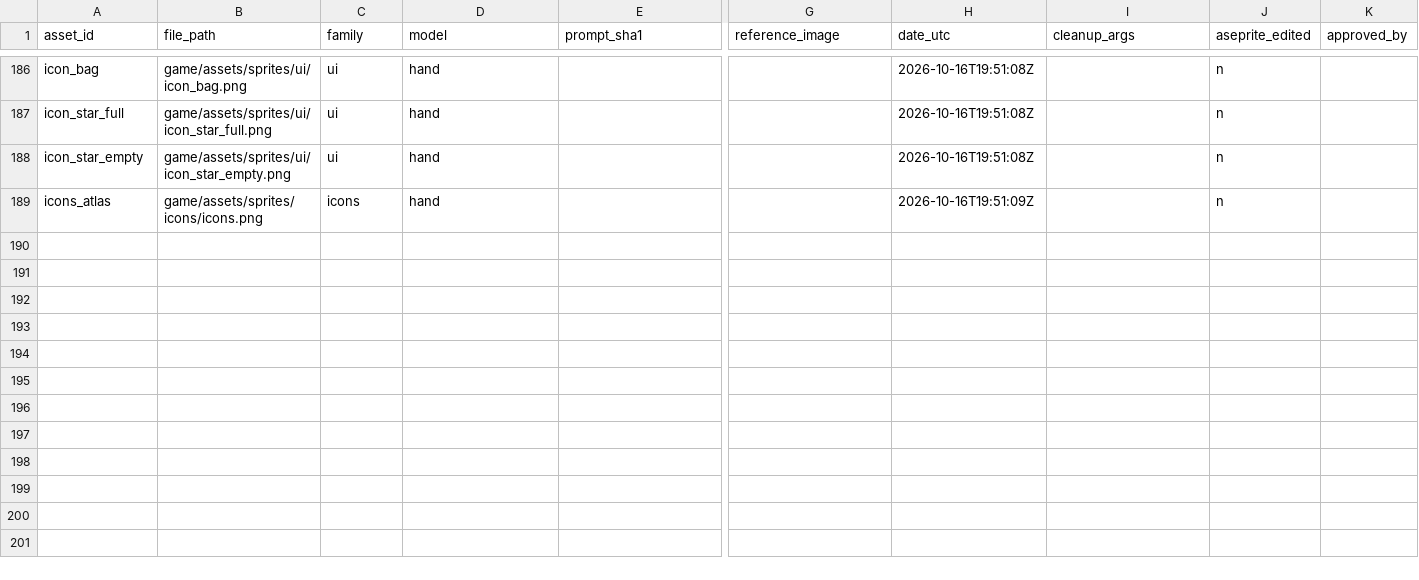
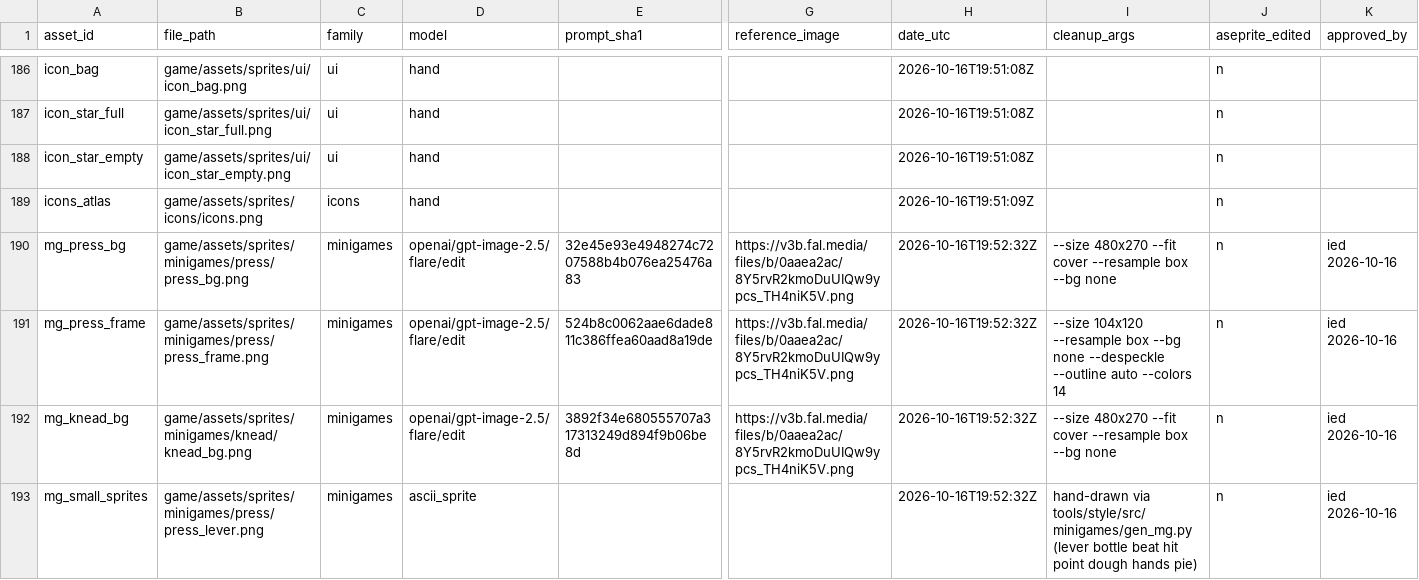
Before and after one commit to izzetemredemir/autumn-preserves, a CSV file: tools/asset_log.csv, drawn as a sheet; only a part is shown, gaps mark what is left out; rows hold the shown columns only; the diff names each change by its address in the sheet, - before the commit and + after, or states it on an @@ line.

Commit message:
art(minigames): press and dough art

```diff
--- a/tools/asset_log.csv
+++ b/tools/asset_log.csv
+row 190: mg_press_bg | game/assets/sprites/minigames/press/press_bg.png | minigames | openai/gpt-image-2.5/flare/edit | 32e45e93e4948274c7207588b4b076ea25476a83 | https://v3b.fal.media/files/b/0aaea2ac/8Y5rvR2kmoDuUIQw9ypcs_TH4niK5V.png | 2026-10-16T19:52:32Z | --size 480x270 --fit cover --resample box --bg none | n | ied 2026-10-16
+row 191: mg_press_frame | game/assets/sprites/minigames/press/press_frame.png | minigames | openai/gpt-image-2.5/flare/edit | 524b8c0062aae6dade811c386ffea60aad8a19de | https://v3b.fal.media/files/b/0aaea2ac/8Y5rvR2kmoDuUIQw9ypcs_TH4niK5V.png | 2026-10-16T19:52:32Z | --size 104x120 --resample box --bg none --despeckle --outline auto --colors 14 | n | ied 2026-10-16
+row 192: mg_knead_bg | game/assets/sprites/minigames/knead/knead_bg.png | minigames | openai/gpt-image-2.5/flare/edit | 3892f34e680555707a317313249d894f9b06be8d | https://v3b.fal.media/files/b/0aaea2ac/8Y5rvR2kmoDuUIQw9ypcs_TH4niK5V.png | 2026-10-16T19:52:32Z | --size 480x270 --fit cover --resample box --bg none | n | ied 2026-10-16
+row 193: mg_small_sprites | game/assets/sprites/minigames/press/press_lever.png | minigames | ascii_sprite |  |  | 2026-10-16T19:52:32Z | hand-drawn via tools/style/src/minigames/gen_mg.py (lever bottle beat hit point dough hands pie) | n | ied 2026-10-16
```
Also changed, not shown: 42 other files.
